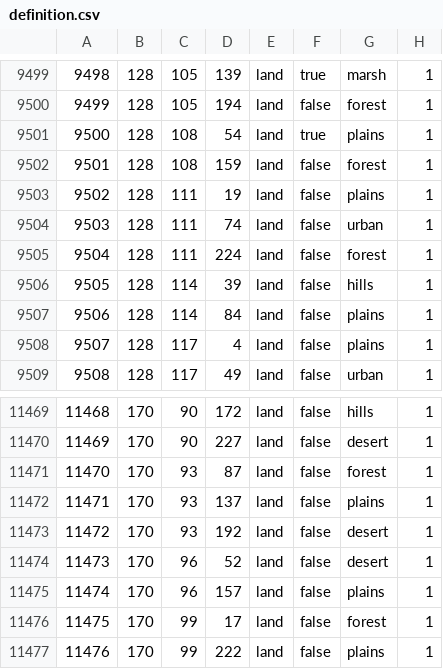
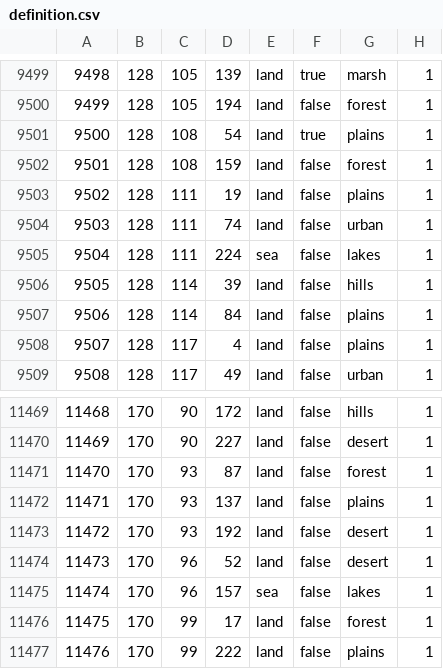
Before and after one commit to MADCAT416/megrez, a CSV file: map/definition.csv, drawn as a sheet; only a part is shown, gaps mark what is left out.

```diff
--- a/map/definition.csv
+++ b/map/definition.csv
@@ -9504,3 +9504,3 @@
 9503;128;111;74;land;false;urban;1
-9504;128;111;224;land;false;forest;1
+9504;128;111;224;sea;false;lakes;1
 9505;128;114;39;land;false;hills;1
@@ -11474,3 +11474,3 @@
 11473;170;96;52;land;false;desert;1
-11474;170;96;157;land;false;plains;1
+11474;170;96;157;sea;false;lakes;1
 11475;170;99;17;land;false;forest;1
```
Also changed, not shown: map/adjacencies.csv, 1 other file.
